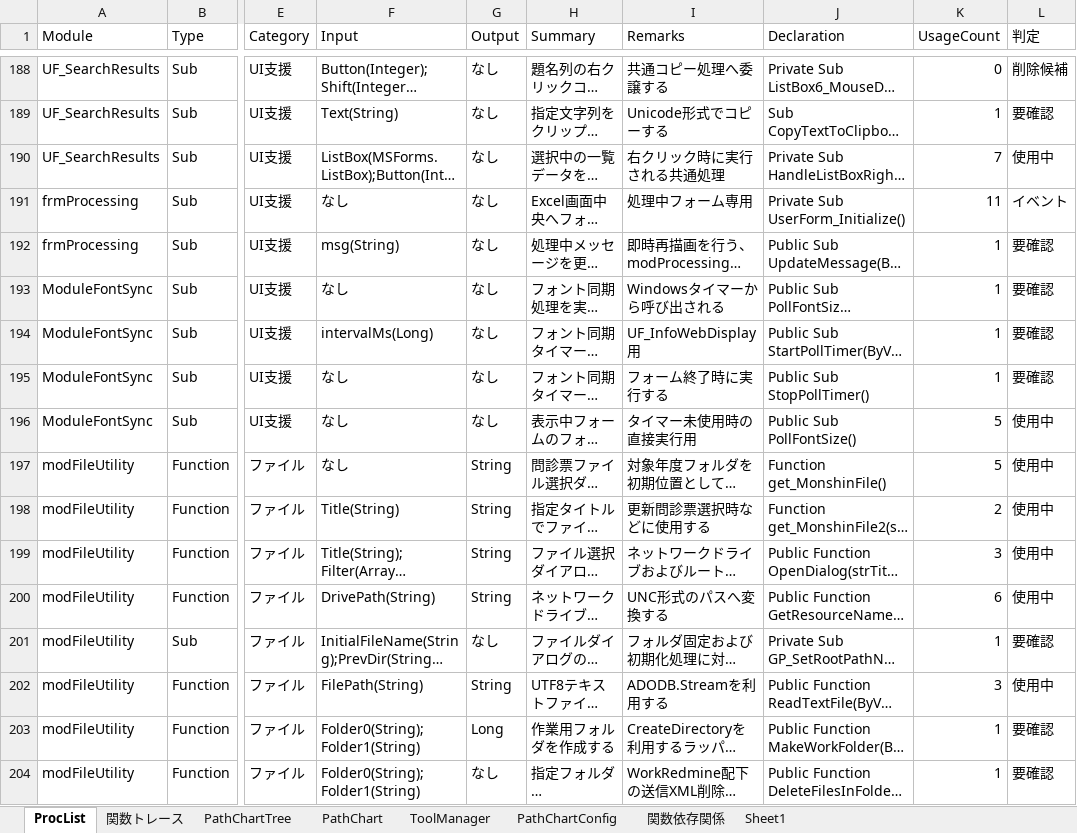
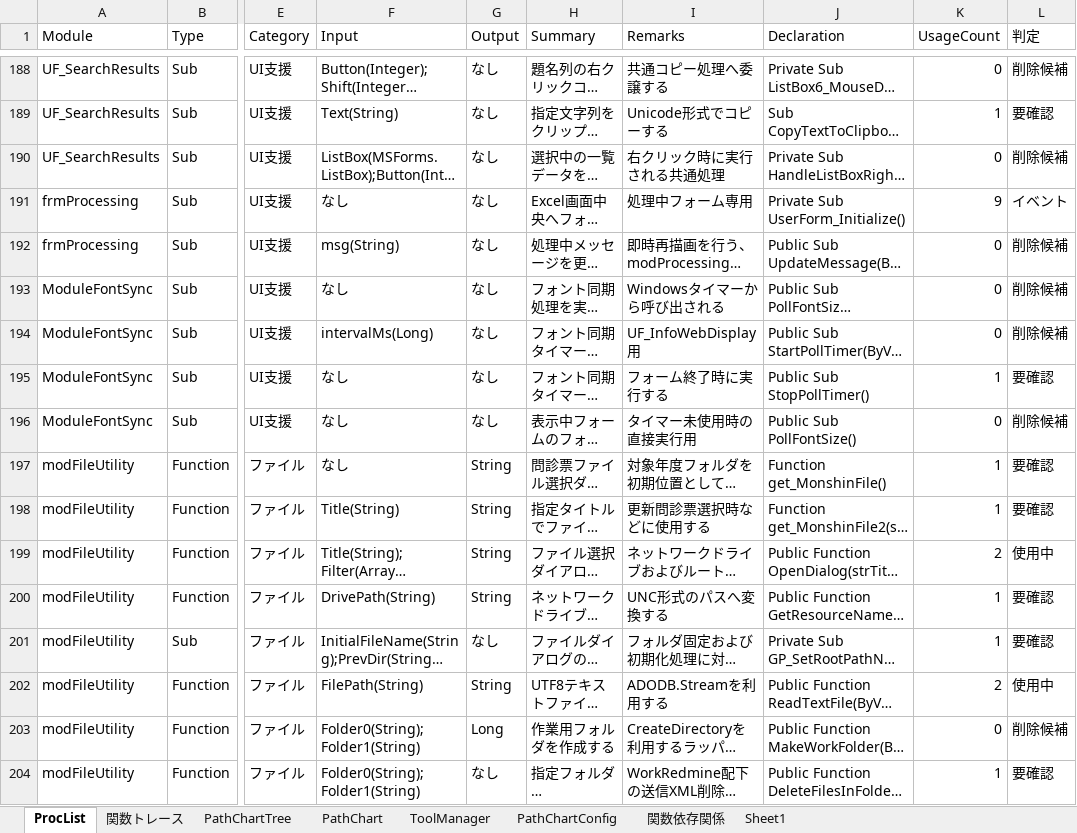
Before and after one commit to i1655054/SOSDB_Analyzer, an Excel workbook: xlsm/SOSDB解析ツール.xlsm, sheet ProcList, drawn as a sheet; only a part is shown, gaps mark what is left out; long unchanged cells end in …; values as stored, in another font and other column widths than the file's, no cell formats; the diff covers the shown part only; the diff names each change by its address in the sheet, - before the commit and + after, or states it on an @@ line.

```diff
--- a/xlsm/SOSDB解析ツール.xlsm (sheet ProcList)
+++ b/xlsm/SOSDB解析ツール.xlsm (sheet ProcList)
-K190 (UsageCount): 7
+K190 (UsageCount): 0
-L190 (判定): 使用中
+L190 (判定): 削除候補
-K191 (UsageCount): 11
+K191 (UsageCount): 9
-K192:K194 (UsageCount): 1
+K192:K194 (UsageCount): 0
-L192:L194 (判定): 要確認
+L192:L194 (判定): 削除候補
-K196 (UsageCount): 5
+K196 (UsageCount): 0
-L196 (判定): 使用中
+L196 (判定): 削除候補
-K197 (UsageCount): 5
+K197 (UsageCount): 1
-L197:L198 (判定): 使用中
+L197:L198 (判定): 要確認
-K198 (UsageCount): 2
+K198 (UsageCount): 1
-K199 (UsageCount): 3
+K199 (UsageCount): 2
-K200 (UsageCount): 6
+K200 (UsageCount): 1
-L200 (判定): 使用中
+L200 (判定): 要確認
-K202 (UsageCount): 3
+K202 (UsageCount): 2
-K203 (UsageCount): 1
+K203 (UsageCount): 0
-L203 (判定): 要確認
+L203 (判定): 削除候補
```
Also changed, not shown: 368 edited cells elsewhere in this sheet, sheet 関数トレース, sheet PathChartTree, sheet 関数依存関係, cell formats, charts or pictures, 42 other files.
